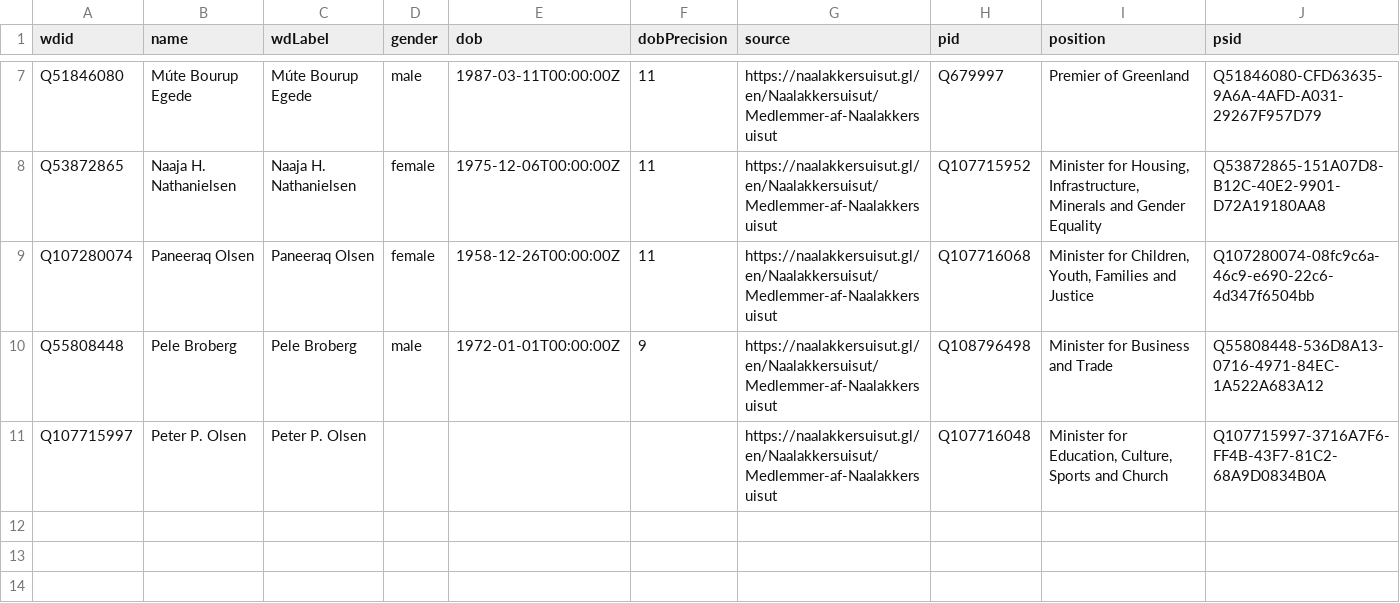
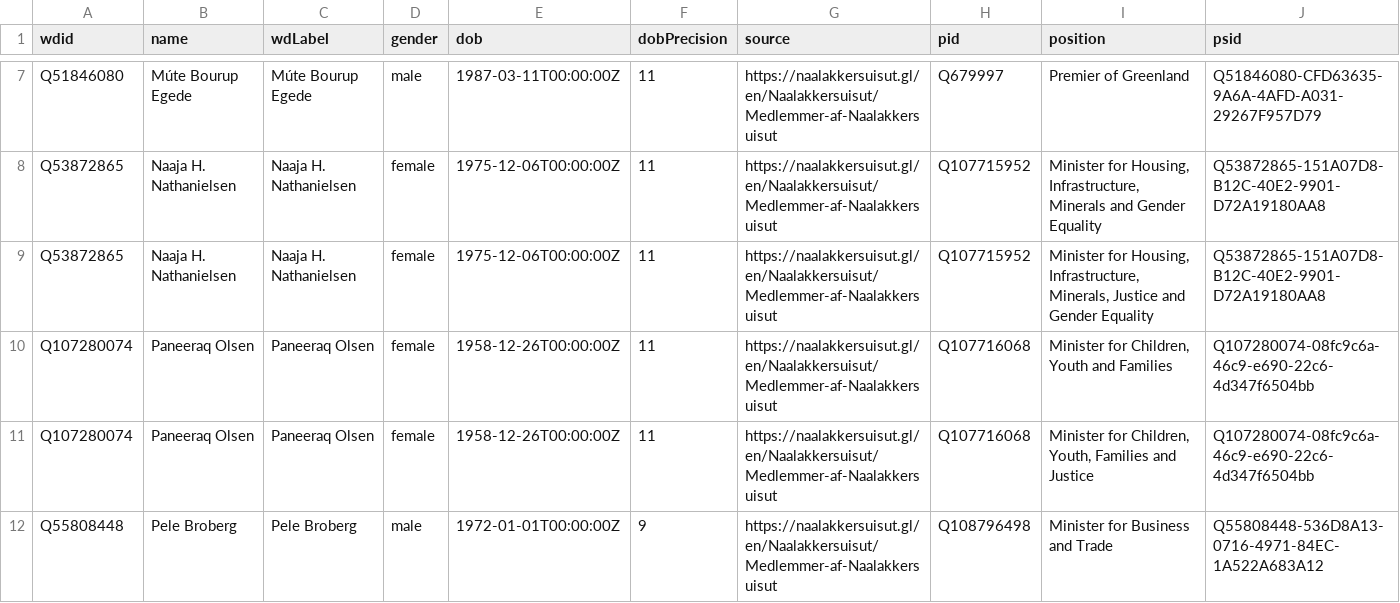
Before and after one commit to every-politician-scrapers/greenland-cabinet, a CSV file: data/wikidata.csv, drawn as a sheet; only a part is shown, gaps mark what is left out; the shorter side is filled out with more unchanged rows; the diff names each change by its address in the sheet, - before the commit and + after, or states it on an @@ line.

```diff
--- a/data/wikidata.csv
+++ b/data/wikidata.csv
+row 9: Q53872865 | Naaja H. Nathanielsen | Naaja H. Nathanielsen | female | 1975-12-06T00:00:00Z | 11 | https://naalakkersuisut.gl/en/Naalakkersuisut/Medlemmer-af-Naalakkersuisut | Q107715952 | Minister for Housing, Infrastructure, Minerals, Justice and Gender Equality | Q53872865-151A07D8-B12C-40E2-9901-D72A19180AA8
+row 10: Q107280074 | Paneeraq Olsen | Paneeraq Olsen | female | 1958-12-26T00:00:00Z | 11 | https://naalakkersuisut.gl/en/Naalakkersuisut/Medlemmer-af-Naalakkersuisut | Q107716068 | Minister for Children, Youth and Families | Q107280074-08fc9c6a-46c9-e690-22c6-4d347f6504bb
```
Also changed, not shown: 2 other files.
